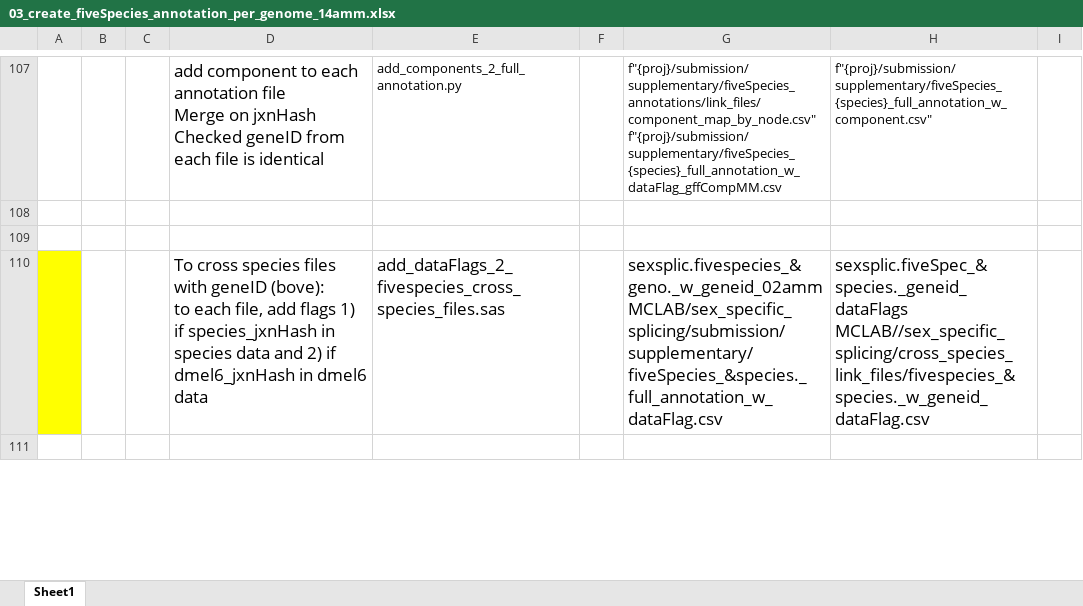
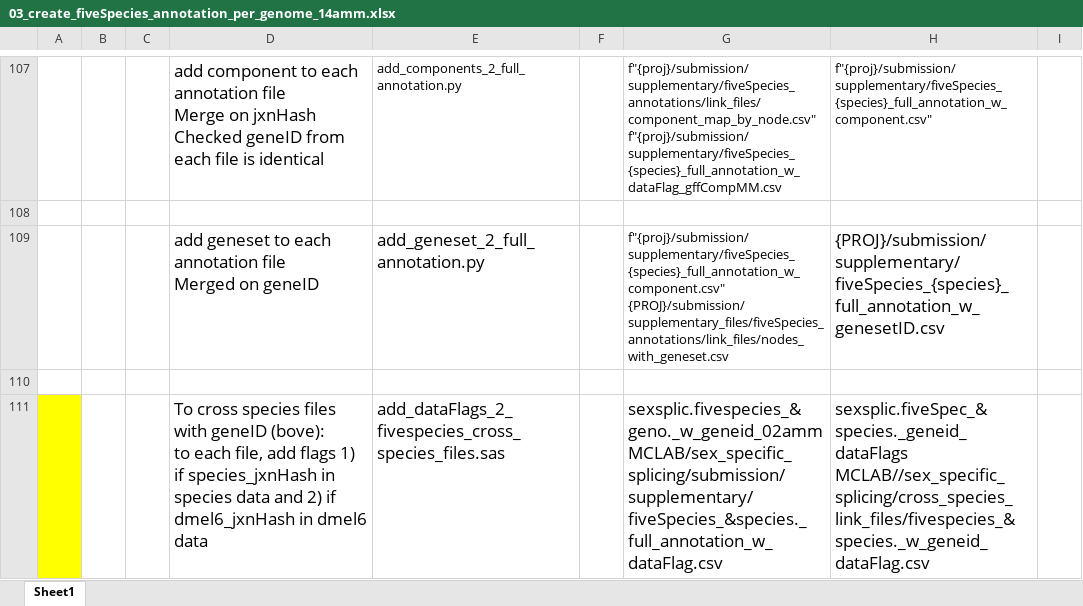
Before and after one commit to McIntyre-Lab/papers, an Excel workbook: bankole_sex_specific_splicing_2026/documentation/01_fiveSpecies/03_create_fiveSpecies_annotation_per_genome_14amm.xlsx, sheet Sheet1, drawn as a sheet; only a part is shown, gaps mark what is left out; the shorter side is filled out with more unchanged rows; values as stored, in another font and other column widths than the file's, no borders; ↵ is a line break in a cell; the diff names each change by its address in the sheet, - before the commit and + after, or states it on an @@ line.

```diff
--- a/bankole_sex_specific_splicing_2026/documentation/01_fiveSpecies/03_create_fiveSpecies_annotation_per_genome_14amm.xlsx (sheet Sheet1)
+++ b/bankole_sex_specific_splicing_2026/documentation/01_fiveSpecies/03_create_fiveSpecies_annotation_per_genome_14amm.xlsx (sheet Sheet1)
+row 109:  |  |  | add geneset to each annotation file ↵ Merged on geneID | add_geneset_2_full_annotation.py |  | f"{proj}/submission/supplementary/fiveSpecies_{species}_full_annotation_w_component.csv" ↵ {PROJ}/submission/supplementary_files/fiveSpecies_annotations/link_files/nodes_with_geneset.csv | {PROJ}/submission/supplementary/fiveSpecies_{species}_full_annotation_w_genesetID.csv
```
Also changed, not shown: 7 other files.
